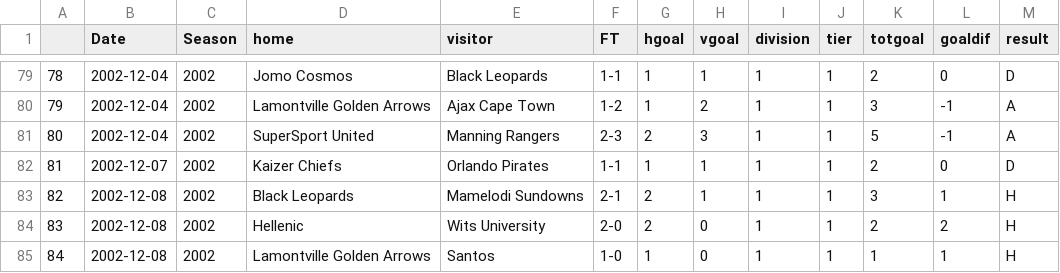
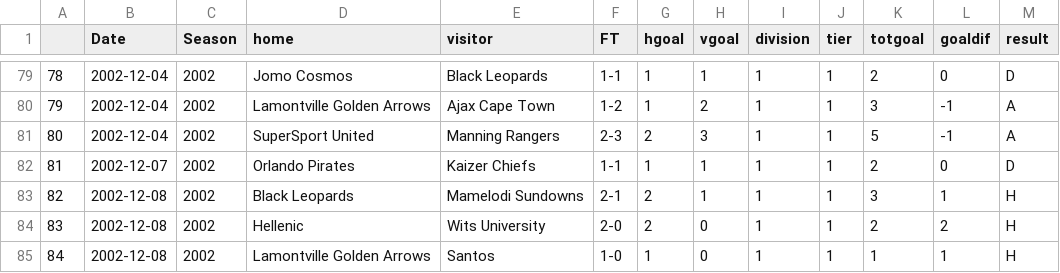
Before and after one commit to jalapic/engsoccerdata, a CSV file: data-raw/safrica.csv, drawn as a sheet; only a part is shown, gaps mark what is left out.

Commit message:
Update safrica.csv
I had to swap the teams for 2002-12-07.

```diff
--- a/data-raw/safrica.csv
+++ b/data-raw/safrica.csv
@@ -81,3 +81,3 @@
 "80",2002-12-04,2002,"SuperSport United","Manning Rangers","2-3",2,3,1,1,5,-1,"A"
-"81",2002-12-07,2002,"Kaizer Chiefs","Orlando Pirates","1-1",1,1,1,1,2,0,"D"
+"81",2002-12-07,2002,"Orlando Pirates","Kaizer Chiefs","1-1",1,1,1,1,2,0,"D"
 "82",2002-12-08,2002,"Black Leopards","Mamelodi Sundowns","2-1",2,1,1,1,3,1,"H"
```
